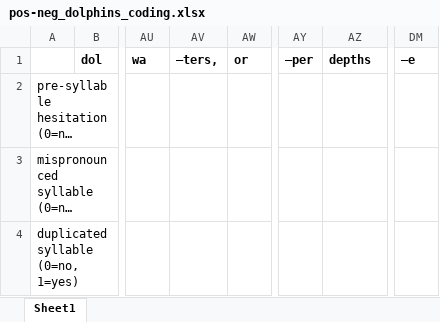
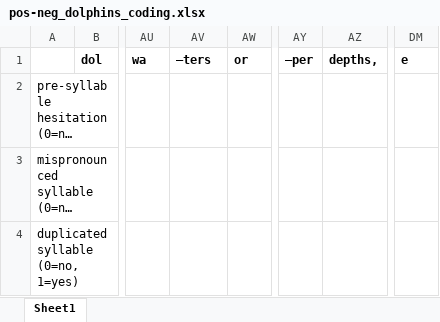
Before and after one commit to NDCLab/brainBox, an Excel workbook: brainy-ideas/readAloud-valence-jess/data/pos-neg_dolphins_coding.xlsx, sheet Sheet1, drawn as a sheet; only a part is shown, gaps mark what is left out; long unchanged cells end in …; values as stored, in another font and other column widths than the file's, no borders; the diff names each change by its address in the sheet, - before the commit and + after, or states it on an @@ line.

```diff
--- a/brainy-ideas/readAloud-valence-jess/data/pos-neg_dolphins_coding.xlsx (sheet Sheet1)
+++ b/brainy-ideas/readAloud-valence-jess/data/pos-neg_dolphins_coding.xlsx (sheet Sheet1)
-AV1: –ters,
+AV1: –ters
-AZ1: depths
+AZ1: depths,
-DM1: –e
+DM1: e
```
Also changed, not shown: 9 other files.
